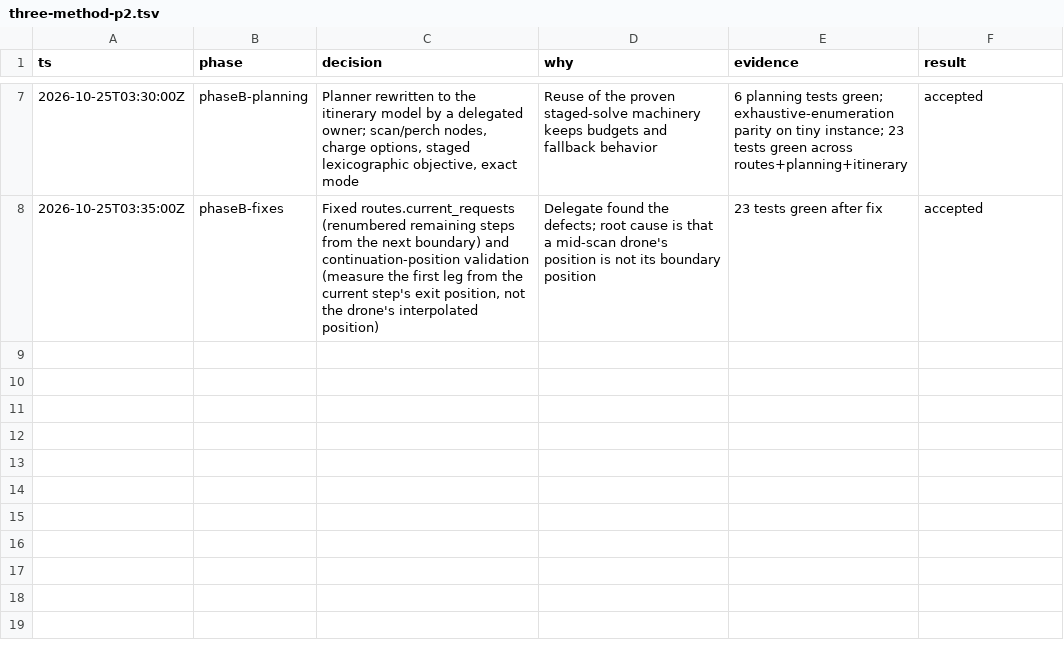
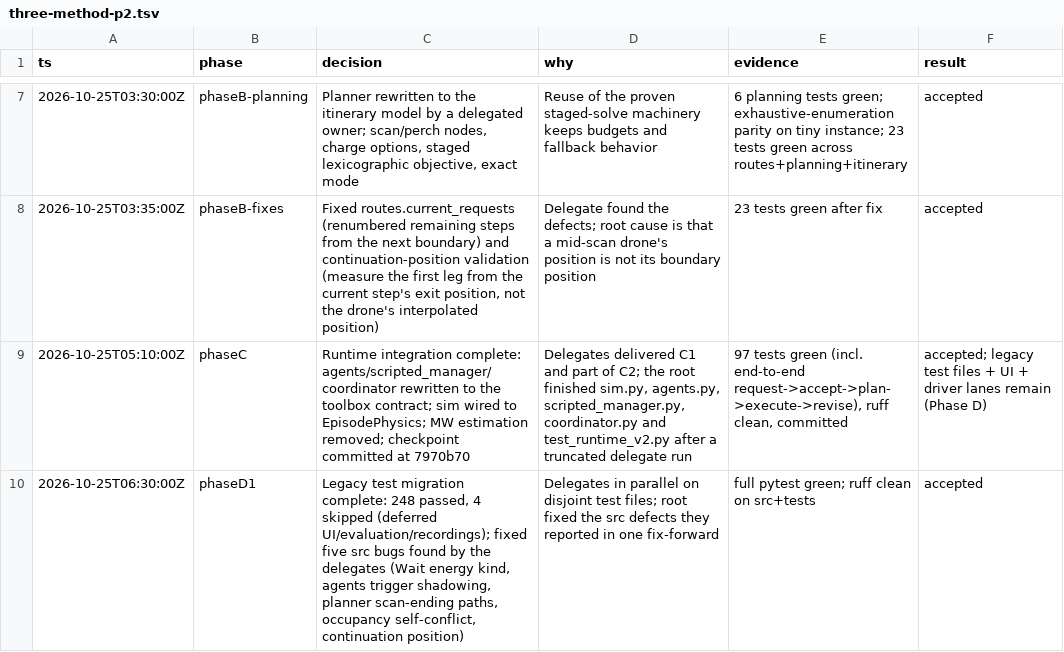
Before and after one commit to Brgraul/nomadic_challenge, a TSV file: .audit/three-method-p2.tsv, drawn as a sheet; only a part is shown, gaps mark what is left out.

Commit message:
P2 test migration: legacy suites adapted or deleted; src fixes from verification
- world: Wait energy kind mapped by its airborne flag
- agents: assessment_trigger_ids helper (parameter shadowing fixed); param name stable
- planning: scan-ending paths land at the vehicle perch or nearest pool site
- routes: a replacement itinerary releases its own incumbent perch claim
- tests: legacy suites migrated to three-method shapes or deleted with reasons;
  fixtures recompute chargeability; suite 248 passed / 4 skipped (UI deferred)

```diff
--- a/.audit/three-method-p2.tsv
+++ b/.audit/three-method-p2.tsv
@@ -8 +8,3 @@ ts	phase	decision	why	evidence	result
 2026-10-25T03:35:00Z	phaseB-fixes	Fixed routes.current_requests (renumbered remaining steps from the next boundary) and continuation-position validation (measure the first leg from the current step's exit position, not the drone's interpolated position)	Delegate found the defects; root cause is that a mid-scan drone's position is not its boundary position	23 tests green after fix	accepted
+2026-10-25T05:10:00Z	phaseC	Runtime integration complete: agents/scripted_manager/coordinator rewritten to the toolbox contract; sim wired to EpisodePhysics; MW estimation removed; checkpoint committed at 7970b70	Delegates delivered C1 and part of C2; the root finished sim.py, agents.py, scripted_manager.py, coordinator.py and test_runtime_v2.py after a truncated delegate run	97 tests green (incl. end-to-end request->accept->plan->execute->revise), ruff clean, committed	accepted; legacy test files + UI + driver lanes remain (Phase D)
+2026-10-25T06:30:00Z	phaseD1	Legacy test migration complete: 248 passed, 4 skipped (deferred UI/evaluation/recordings); fixed five src bugs found by the delegates (Wait energy kind, agents trigger shadowing, planner scan-ending paths, occupancy self-conflict, continuation position)	Delegates in parallel on disjoint test files; root fixed the src defects they reported in one fix-forward	full pytest green; ruff clean on src+tests	accepted
```
Also changed, not shown: 25 other files.
